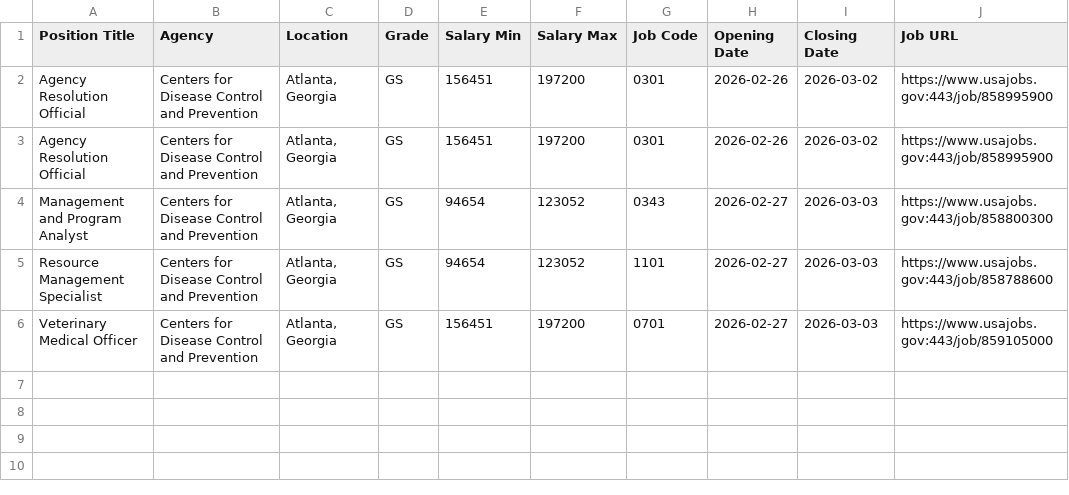
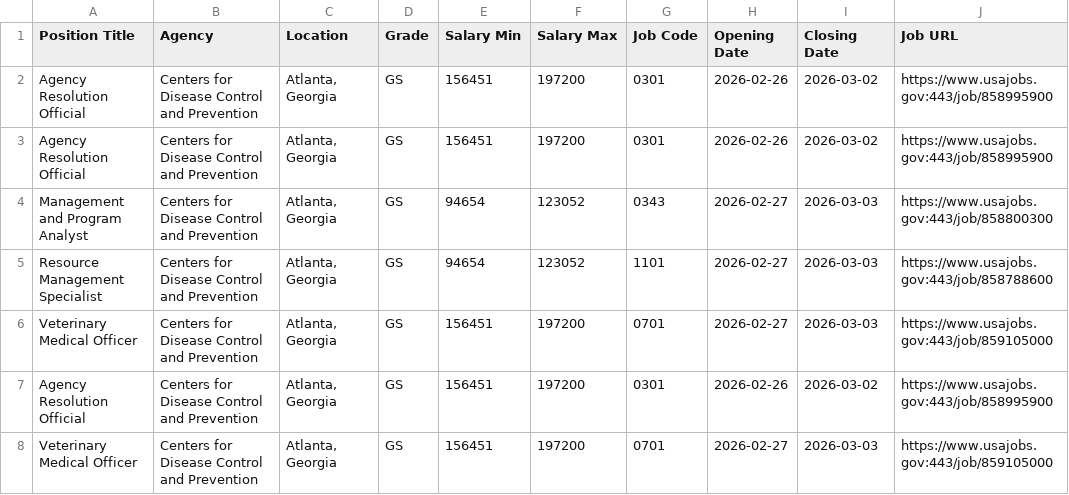
Before and after one commit to fartbagxp/fedjobs, a CSV file: data/raw/all_CDC_jobs.csv, drawn as a sheet; the diff names each change by its address in the sheet, - before the commit and + after, or states it on an @@ line.

```diff
--- a/data/raw/all_CDC_jobs.csv
+++ b/data/raw/all_CDC_jobs.csv
+row 7: Agency Resolution Official | Centers for Disease Control and Prevention | Atlanta, Georgia | GS | 156451 | 197200 | 0301 | 2026-02-26 | 2026-03-02 | https://www.usajobs.gov:443/job/858995900
+row 8: Veterinary Medical Officer | Centers for Disease Control and Prevention | Atlanta, Georgia | GS | 156451 | 197200 | 0701 | 2026-02-27 | 2026-03-03 | https://www.usajobs.gov:443/job/859105000
```
Also changed, not shown: data/raw/all_0854_jobs.csv, data/raw/all_1560_jobs.csv, 4 other files.
